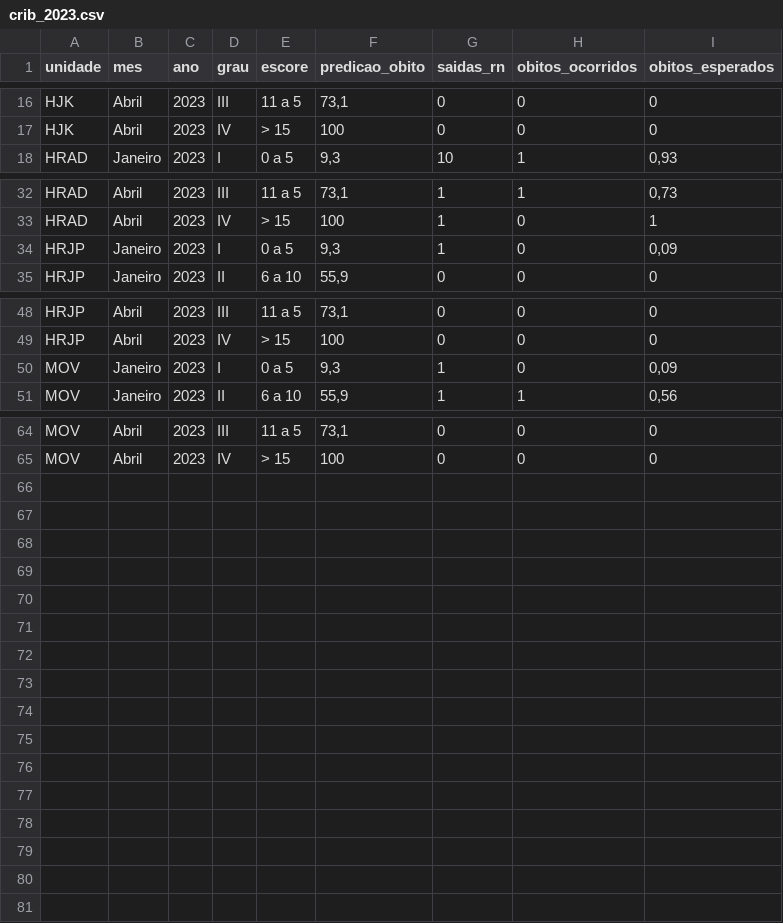
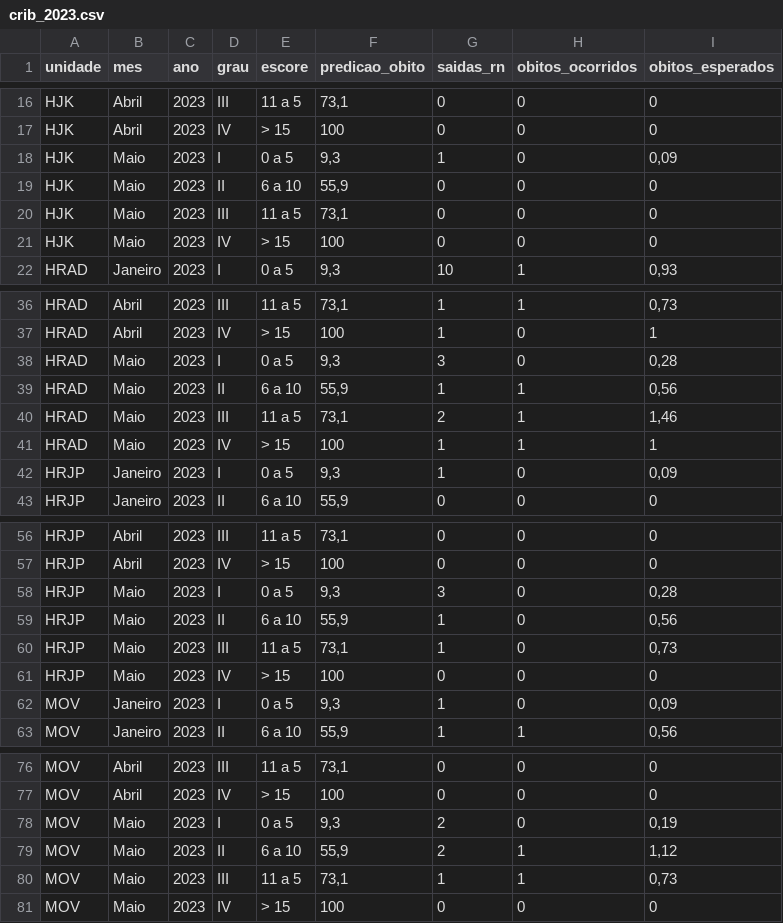
Before and after one commit to fhemig/CRIB, a CSV file: data/crib_2023.csv, drawn as a sheet; only a part is shown, gaps mark what is left out; the diff names each change by its address in the sheet, - before the commit and + after, or states it on an @@ line.

Commit message:
Atualização dos dados CRIB referentes a maio de 2023.

```diff
--- a/data/crib_2023.csv
+++ b/data/crib_2023.csv
+row 18: HJK | Maio | 2023 | I | 0 a 5 | 9,3 | 1 | 0 | 0,09
+row 19: HJK | Maio | 2023 | II | 6 a 10 | 55,9 | 0 | 0 | 0
+row 20: HJK | Maio | 2023 | III | 11 a 5 | 73,1 | 0 | 0 | 0
+row 21: HJK | Maio | 2023 | IV | > 15 | 100 | 0 | 0 | 0
+row 38: HRAD | Maio | 2023 | I | 0 a 5 | 9,3 | 3 | 0 | 0,28
+row 39: HRAD | Maio | 2023 | II | 6 a 10 | 55,9 | 1 | 1 | 0,56
+row 40: HRAD | Maio | 2023 | III | 11 a 5 | 73,1 | 2 | 1 | 1,46
+row 41: HRAD | Maio | 2023 | IV | > 15 | 100 | 1 | 1 | 1
+row 58: HRJP | Maio | 2023 | I | 0 a 5 | 9,3 | 3 | 0 | 0,28
+row 59: HRJP | Maio | 2023 | II | 6 a 10 | 55,9 | 1 | 0 | 0,56
+row 60: HRJP | Maio | 2023 | III | 11 a 5 | 73,1 | 1 | 0 | 0,73
+row 61: HRJP | Maio | 2023 | IV | > 15 | 100 | 0 | 0 | 0
+row 78: MOV | Maio | 2023 | I | 0 a 5 | 9,3 | 2 | 0 | 0,19
+row 79: MOV | Maio | 2023 | II | 6 a 10 | 55,9 | 2 | 1 | 1,12
+row 80: MOV | Maio | 2023 | III | 11 a 5 | 73,1 | 1 | 1 | 0,73
+row 81: MOV | Maio | 2023 | IV | > 15 | 100 | 0 | 0 | 0
```
Also changed, not shown: 1 other file.
